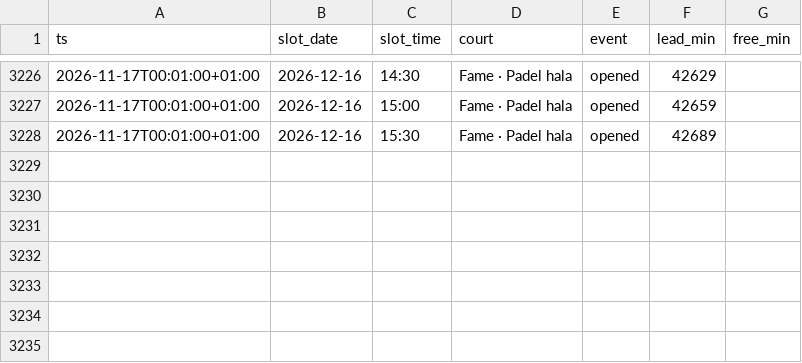
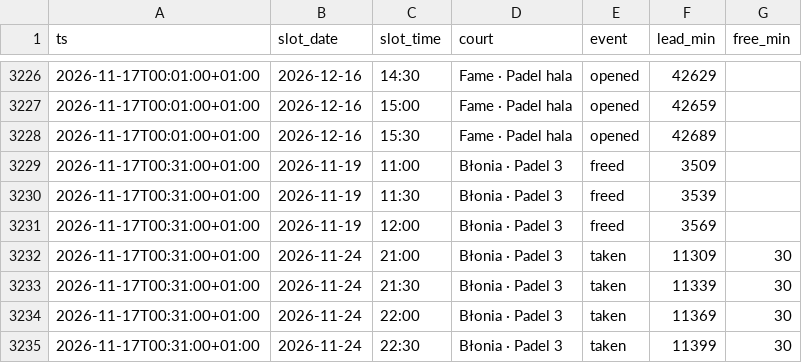
Before and after one commit to romanmelnyk/padel-monitor, a CSV file: data/events.csv, drawn as a sheet; only a part is shown, gaps mark what is left out.

```diff
--- a/data/events.csv
+++ b/data/events.csv
@@ -3228 +3228,8 @@ ts,slot_date,slot_time,court,event,lead_min,free_min
 2026-11-17T00:01:00+01:00,2026-12-16,15:30,Fame · Padel hala,opened,42689,
+2026-11-17T00:31:00+01:00,2026-11-19,11:00,Błonia · Padel 3,freed,3509,
+2026-11-17T00:31:00+01:00,2026-11-19,11:30,Błonia · Padel 3,freed,3539,
+2026-11-17T00:31:00+01:00,2026-11-19,12:00,Błonia · Padel 3,freed,3569,
+2026-11-17T00:31:00+01:00,2026-11-24,21:00,Błonia · Padel 3,taken,11309,30
+2026-11-17T00:31:00+01:00,2026-11-24,21:30,Błonia · Padel 3,taken,11339,30
+2026-11-17T00:31:00+01:00,2026-11-24,22:00,Błonia · Padel 3,taken,11369,30
+2026-11-17T00:31:00+01:00,2026-11-24,22:30,Błonia · Padel 3,taken,11399,30
```
Also changed, not shown: data/runs.csv, 1 other file.
